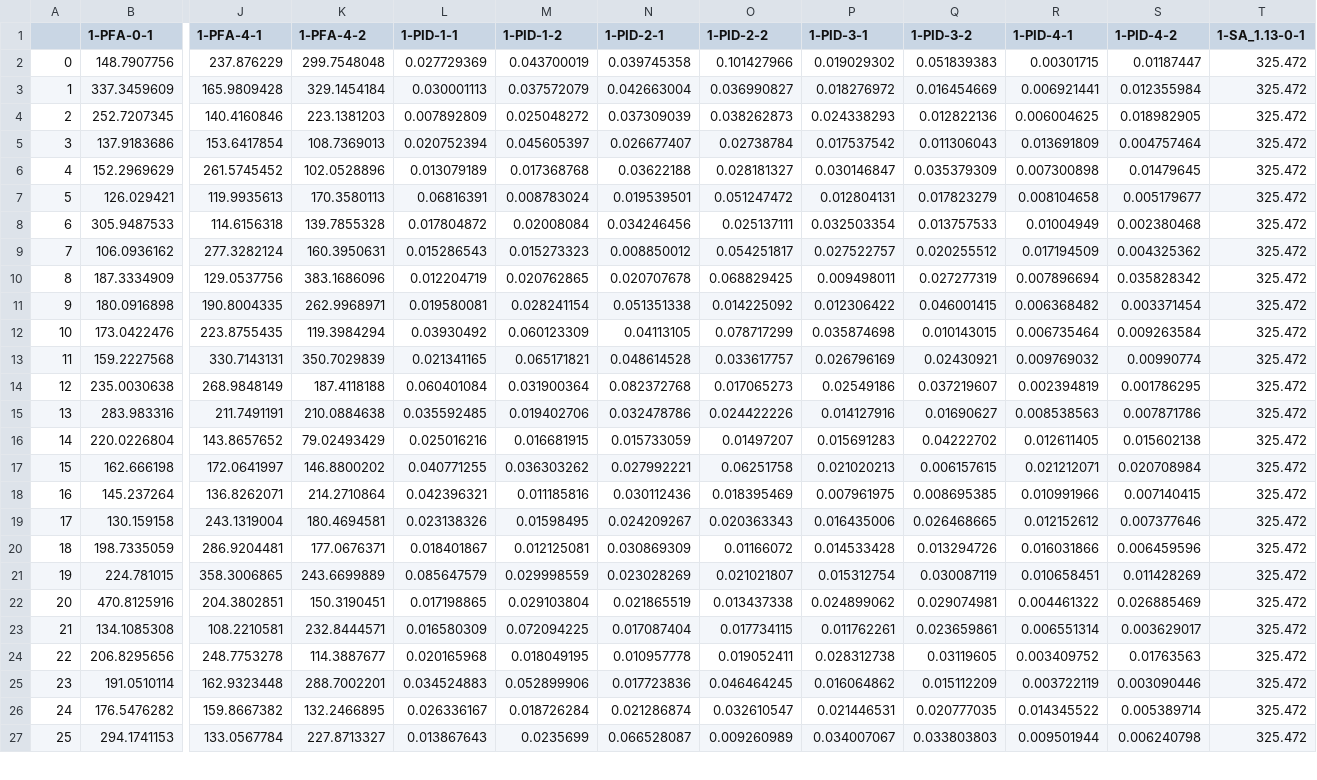
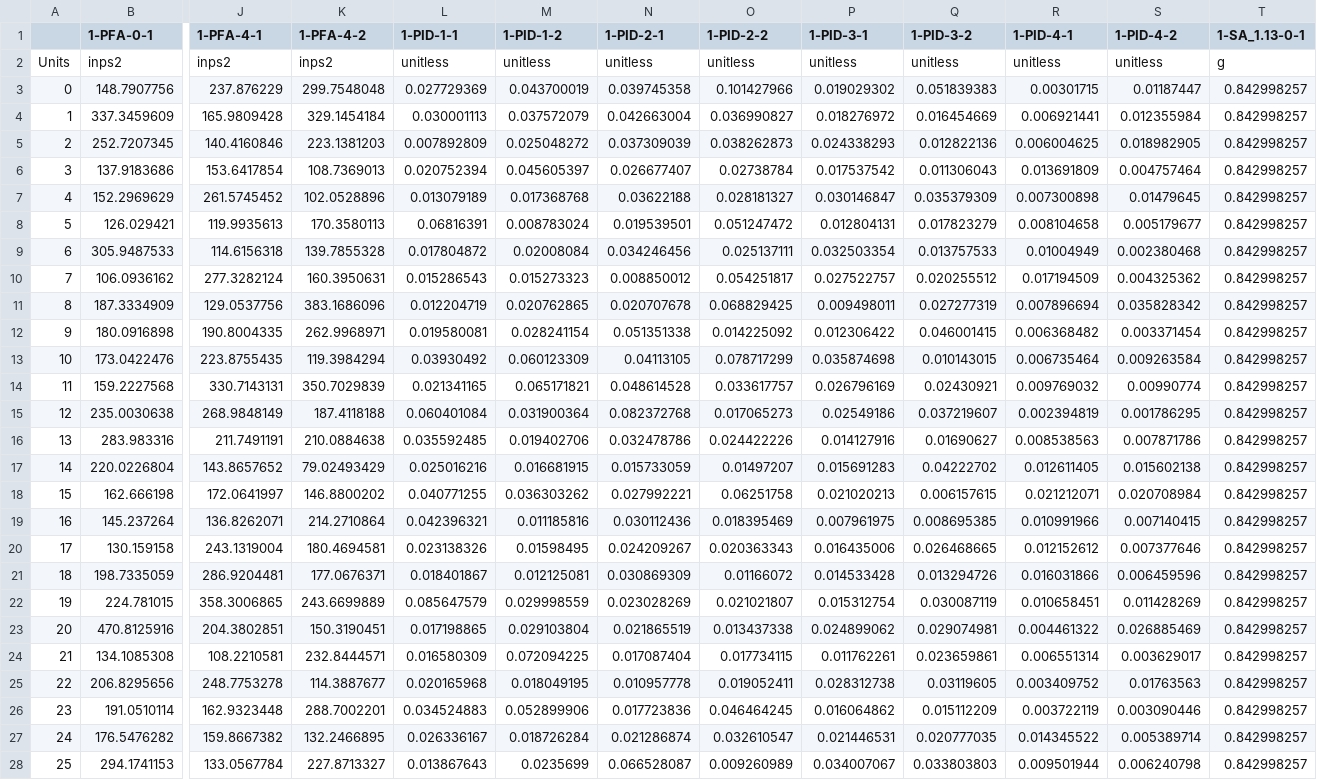
Before and after one commit to NHERI-SimCenter/pelicun, a CSV file: pelicun/examples/001/demands_s4.csv, drawn as a sheet; only a part is shown, gaps mark what is left out; addresses are those after the commit; rows hold the shown columns only; the diff covers the shown part only; the diff names each change by its address in the sheet, - before the commit and + after, or states it on an @@ line.

```diff
--- a/pelicun/examples/001/demands_s4.csv
+++ b/pelicun/examples/001/demands_s4.csv
+row 2: Units | inps2 | inps2 | inps2 | unitless | unitless | unitless | unitless | unitless | unitless | unitless | unitless | g
-T3:T28 (1-SA_1.13-0-1): 325.472
+T3:T28 (1-SA_1.13-0-1): 0.842998257
```
Also changed, not shown: 24 edited cells elsewhere in this file, pelicun/examples/001/CMP_QNT.csv.
